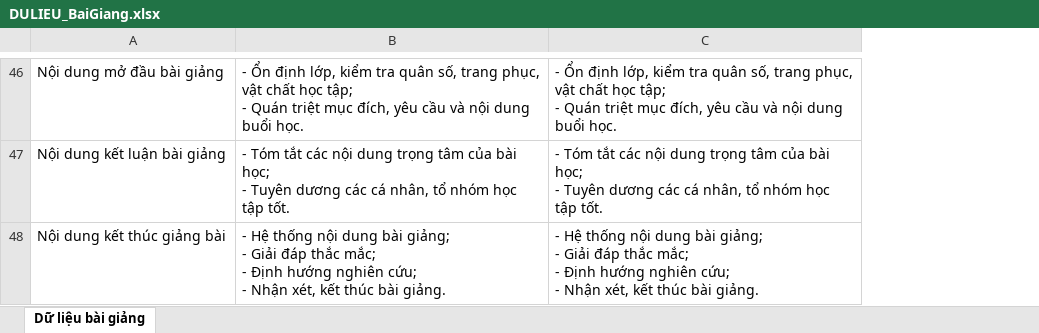
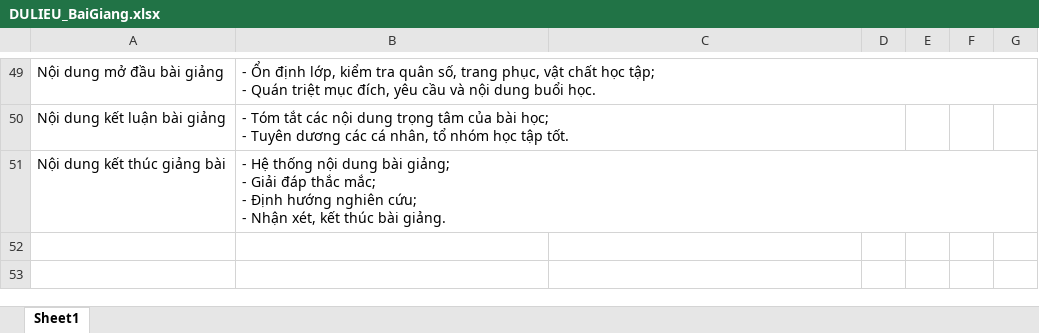
Before and after one commit to baotapsamac/AppBGM, an Excel workbook: sample/DULIEU_BaiGiang.xlsx, sheet Sheet1, drawn as a sheet; only a part is shown, gaps mark what is left out; values as stored, in another font and other column widths than the file's, no cell formats; addresses are those after the commit; ↵ is a line break in a cell; the diff covers the shown part only; the diff names each change by its address in the sheet, - before the commit and + after, or states it on an @@ line.

```diff
--- a/sample/DULIEU_BaiGiang.xlsx (sheet Sheet1)
+++ b/sample/DULIEU_BaiGiang.xlsx (sheet Sheet1)
-sheet tab: Dữ liệu bài giảng
+sheet tab: Sheet1
+column D, empty
+column E, empty
+column F, empty
+column G, empty
-C49: - Ổn định lớp, kiểm tra quân số, trang phục, vật chất học tập; ↵ - Quán triệt mục đích, yêu cầu và nội dung buổi học.
+C49: (empty)
-C50: - Tóm tắt các nội dung trọng tâm của bài học; ↵ - Tuyên dương các cá nhân, tổ nhóm học tập tốt.
+C50: (empty)
-C51: - Hệ thống nội dung bài giảng; ↵ - Giải đáp thắc mắc; ↵ - Định hướng nghiên cứu; ↵ - Nhận xét, kết thúc bài giảng.
+C51: (empty)
```
Also changed, not shown: 13 added rows, 10 removed rows, 4 moved rows and 37 edited cells elsewhere in this sheet, cell formats, 6 other files.
